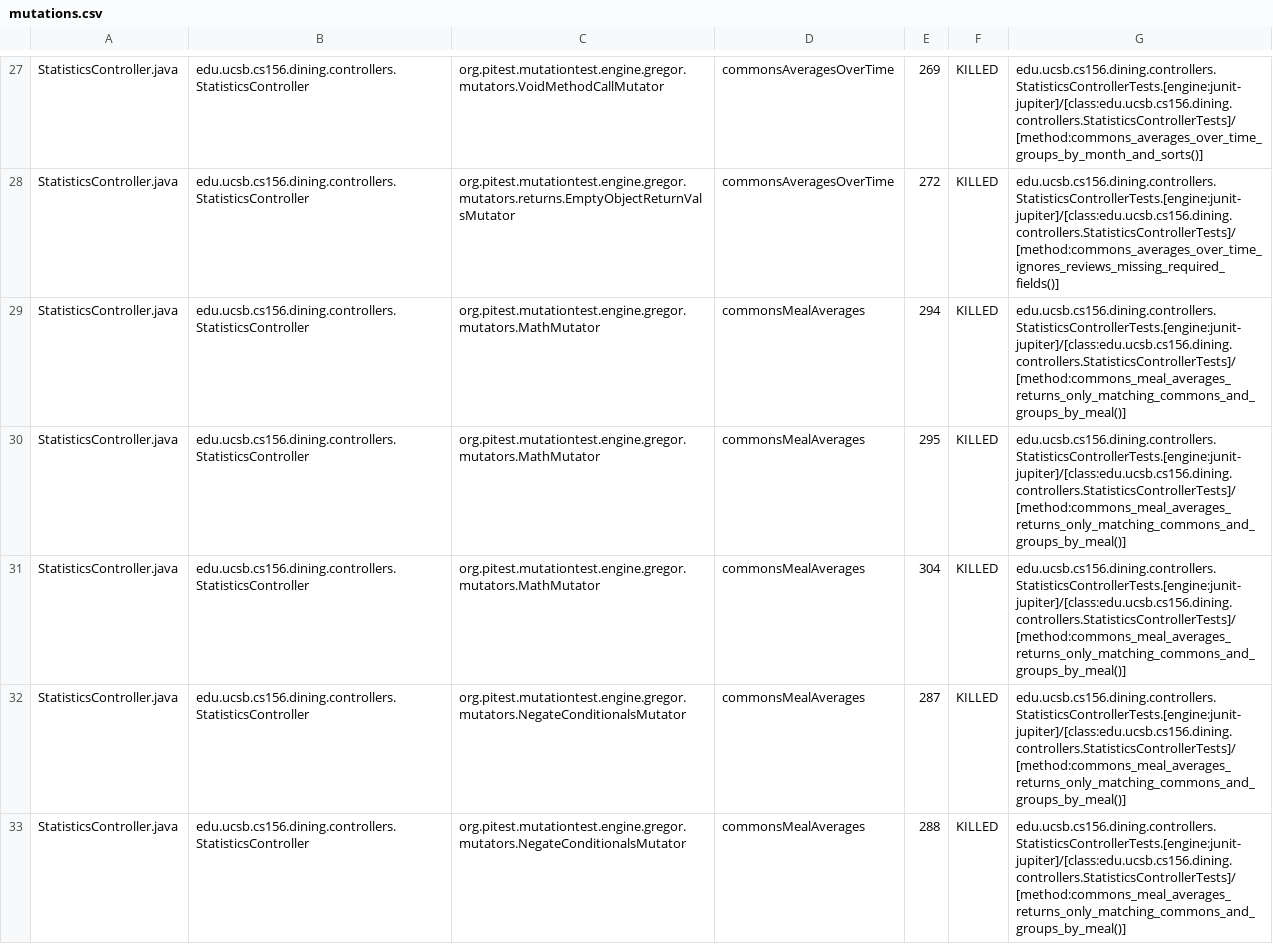
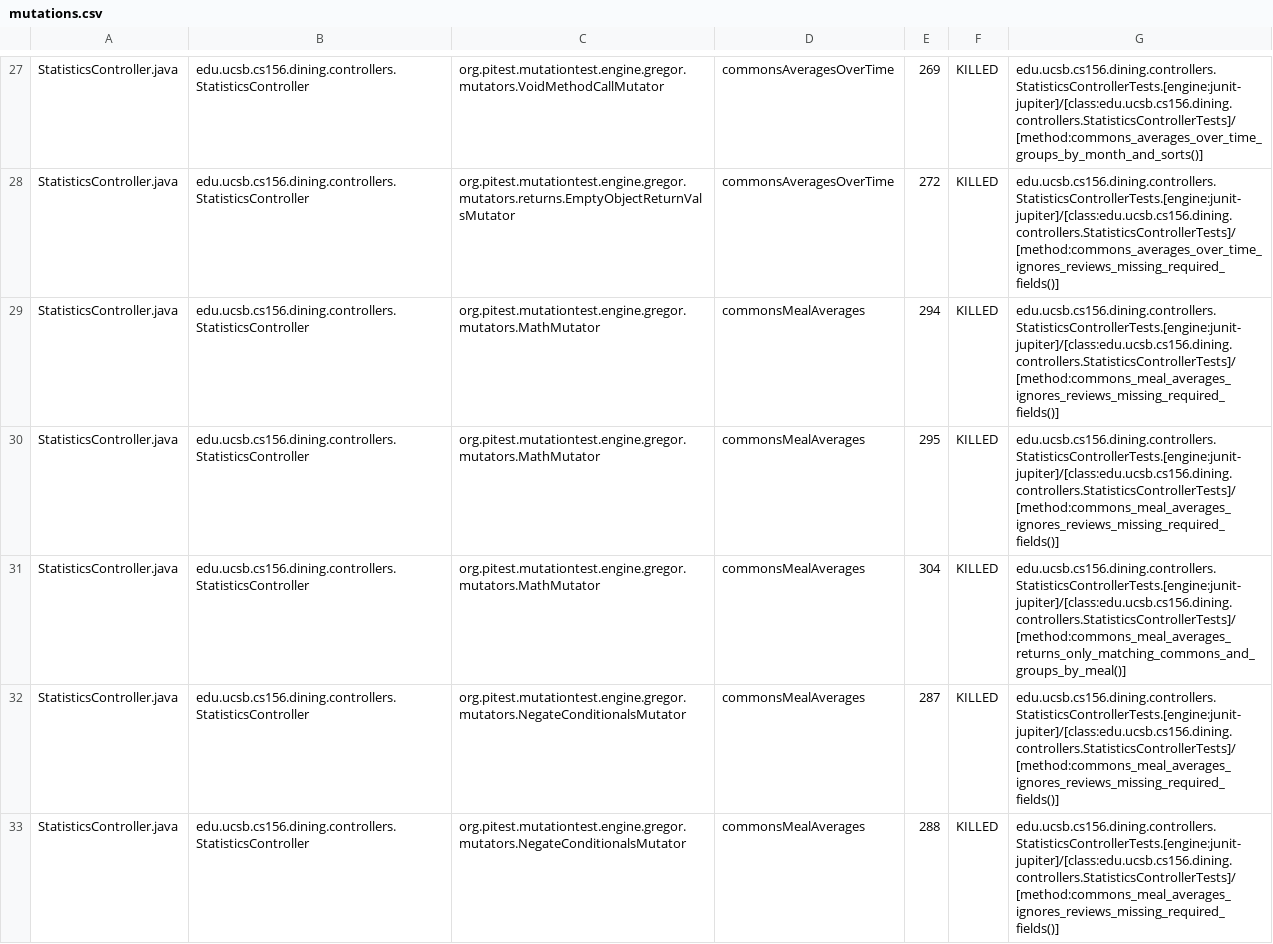
Before and after one commit to ucsb-cs156-f26/proj-dining-f26-08, a CSV file: prs/14/pitest/mutations.csv, drawn as a sheet; only a part is shown, gaps mark what is left out; the diff covers the shown part only.

Commit message:
Deploying to gh-pages from @ ucsb-cs156-f26/proj-dining-f26-08@1341df07f27d174a71b3697f2a68a424c4f5a6c2 🚀

```diff
--- a/prs/14/pitest/mutations.csv
+++ b/prs/14/pitest/mutations.csv
@@ -28,6 +28,6 @@ StatisticsController.java,edu.ucsb.cs156.dining.controllers.StatisticsController
 StatisticsController.java,edu.ucsb.cs156.dining.controllers.StatisticsController,org.pitest.mutationtest.engine.gregor.mutators.returns.EmptyObjectReturnValsMutator,commonsAveragesOverTime,272,KILLED,edu.ucsb.cs156.dining.controllers.StatisticsControllerTests.[engine:junit-jupiter]/[class:edu.ucsb.cs156.dining.controllers.StatisticsControllerTests]/[method:commons_averages_over_time_ignores_reviews_missing_required_fields()]
-StatisticsController.java,edu.ucsb.cs156.dining.controllers.StatisticsController,org.pitest.mutationtest.engine.gregor.mutators.MathMutator,commonsMealAverages,294,KILLED,edu.ucsb.cs156.dining.controllers.StatisticsControllerTests.[engine:junit-jupiter]/[class:edu.ucsb.cs156.dining.controllers.StatisticsControllerTests]/[method:commons_meal_averages_returns_only_matching_commons_and_groups_by_meal()]
-StatisticsController.java,edu.ucsb.cs156.dining.controllers.StatisticsController,org.pitest.mutationtest.engine.gregor.mutators.MathMutator,commonsMealAverages,295,KILLED,edu.ucsb.cs156.dining.controllers.StatisticsControllerTests.[engine:junit-jupiter]/[class:edu.ucsb.cs156.dining.controllers.StatisticsControllerTests]/[method:commons_meal_averages_returns_only_matching_commons_and_groups_by_meal()]
+StatisticsController.java,edu.ucsb.cs156.dining.controllers.StatisticsController,org.pitest.mutationtest.engine.gregor.mutators.MathMutator,commonsMealAverages,294,KILLED,edu.ucsb.cs156.dining.controllers.StatisticsControllerTests.[engine:junit-jupiter]/[class:edu.ucsb.cs156.dining.controllers.StatisticsControllerTests]/[method:commons_meal_averages_ignores_reviews_missing_required_fields()]
+StatisticsController.java,edu.ucsb.cs156.dining.controllers.StatisticsController,org.pitest.mutationtest.engine.gregor.mutators.MathMutator,commonsMealAverages,295,KILLED,edu.ucsb.cs156.dining.controllers.StatisticsControllerTests.[engine:junit-jupiter]/[class:edu.ucsb.cs156.dining.controllers.StatisticsControllerTests]/[method:commons_meal_averages_ignores_reviews_missing_required_fields()]
 StatisticsController.java,edu.ucsb.cs156.dining.controllers.StatisticsController,org.pitest.mutationtest.engine.gregor.mutators.MathMutator,commonsMealAverages,304,KILLED,edu.ucsb.cs156.dining.controllers.StatisticsControllerTests.[engine:junit-jupiter]/[class:edu.ucsb.cs156.dining.controllers.StatisticsControllerTests]/[method:commons_meal_averages_returns_only_matching_commons_and_groups_by_meal()]
-StatisticsController.java,edu.ucsb.cs156.dining.controllers.StatisticsController,org.pitest.mutationtest.engine.gregor.mutators.NegateConditionalsMutator,commonsMealAverages,287,KILLED,edu.ucsb.cs156.dining.controllers.StatisticsControllerTests.[engine:junit-jupiter]/[class:edu.ucsb.cs156.dining.controllers.StatisticsControllerTests]/[method:commons_meal_averages_returns_only_matching_commons_and_groups_by_meal()]
-StatisticsController.java,edu.ucsb.cs156.dining.controllers.StatisticsController,org.pitest.mutationtest.engine.gregor.mutators.NegateConditionalsMutator,commonsMealAverages,288,KILLED,edu.ucsb.cs156.dining.controllers.StatisticsControllerTests.[engine:junit-jupiter]/[class:edu.ucsb.cs156.dining.controllers.StatisticsControllerTests]/[method:commons_meal_averages_returns_only_matching_commons_and_groups_by_meal()]
+StatisticsController.java,edu.ucsb.cs156.dining.controllers.StatisticsController,org.pitest.mutationtest.engine.gregor.mutators.NegateConditionalsMutator,commonsMealAverages,287,KILLED,edu.ucsb.cs156.dining.controllers.StatisticsControllerTests.[engine:junit-jupiter]/[class:edu.ucsb.cs156.dining.controllers.StatisticsControllerTests]/[method:commons_meal_averages_ignores_reviews_missing_required_fields()]
+StatisticsController.java,edu.ucsb.cs156.dining.controllers.StatisticsController,org.pitest.mutationtest.engine.gregor.mutators.NegateConditionalsMutator,commonsMealAverages,288,KILLED,edu.ucsb.cs156.dining.controllers.StatisticsControllerTests.[engine:junit-jupiter]/[class:edu.ucsb.cs156.dining.controllers.StatisticsControllerTests]/[method:commons_meal_averages_ignores_reviews_missing_required_fields()]
```
Also changed, not shown: 1 added row, 1 removed row and 35 edited cells elsewhere in this file, 30 other files.
